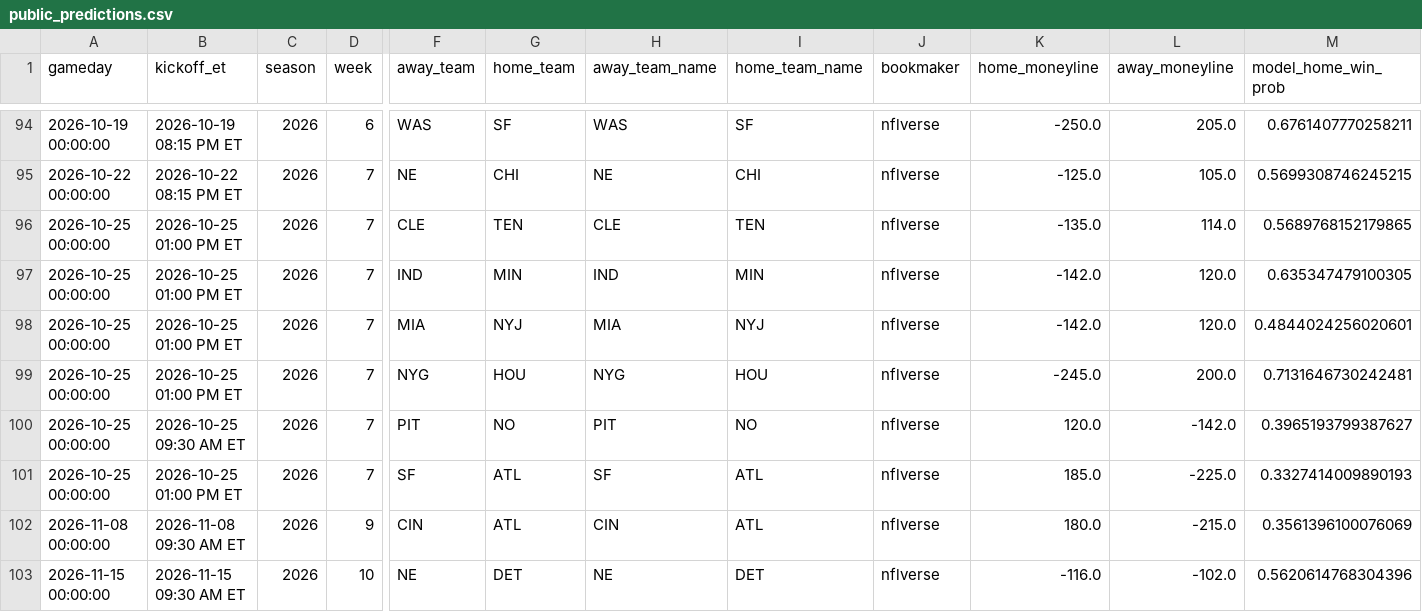
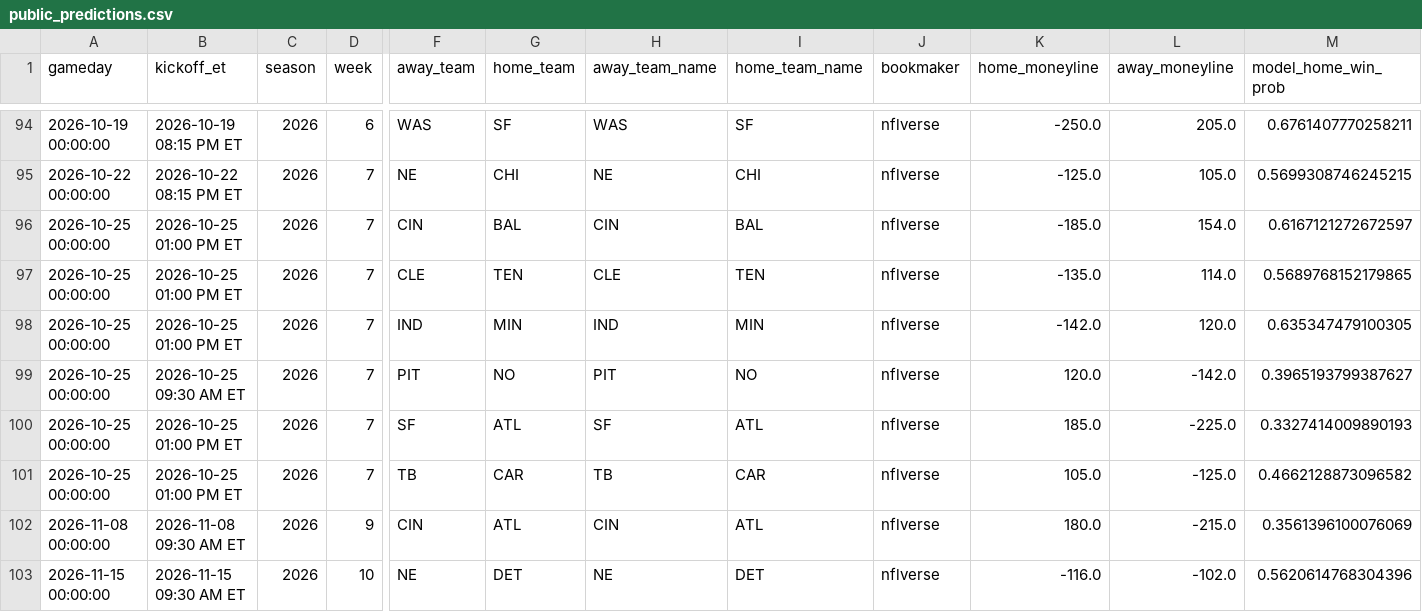
Before and after one commit to kirbypuckett031460-web/nflml, a CSV file: published/public_predictions.csv, drawn as a sheet; only a part is shown, gaps mark what is left out; removed rows and columns are numbered as before the commit, all else as after; rows hold the shown columns only; the diff names each change by its address in the sheet, - before the commit and + after, or states it on an @@ line.

```diff
--- a/published/public_predictions.csv
+++ b/published/public_predictions.csv
+row 96: 2026-10-25 00:00:00 | 2026-10-25 01:00 PM ET | 2026 | 7 | CIN | BAL | CIN | BAL | nflverse | -185.0 | 154.0 | 0.6167121272672597
-row 98: 2026-10-25 00:00:00 | 2026-10-25 01:00 PM ET | 2026 | 7 | MIA | NYJ | MIA | NYJ | nflverse | -142.0 | 120.0 | 0.4844024256020601
-row 99: 2026-10-25 00:00:00 | 2026-10-25 01:00 PM ET | 2026 | 7 | NYG | HOU | NYG | HOU | nflverse | -245.0 | 200.0 | 0.7131646730242481
+row 101: 2026-10-25 00:00:00 | 2026-10-25 01:00 PM ET | 2026 | 7 | TB | CAR | TB | CAR | nflverse | 105.0 | -125.0 | 0.4662128873096582
```
Also changed, not shown: published/public_totals_predictions.csv, 3 other files.
